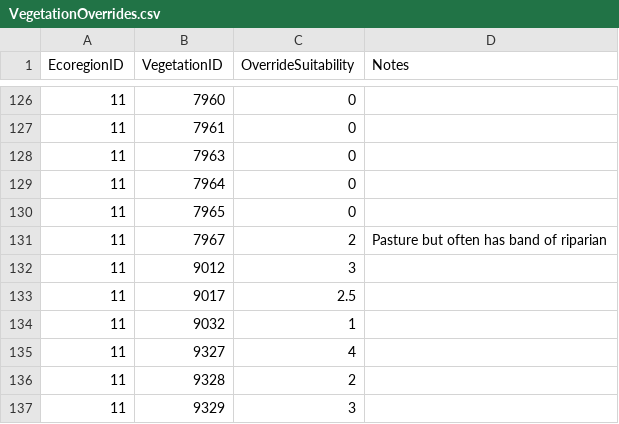
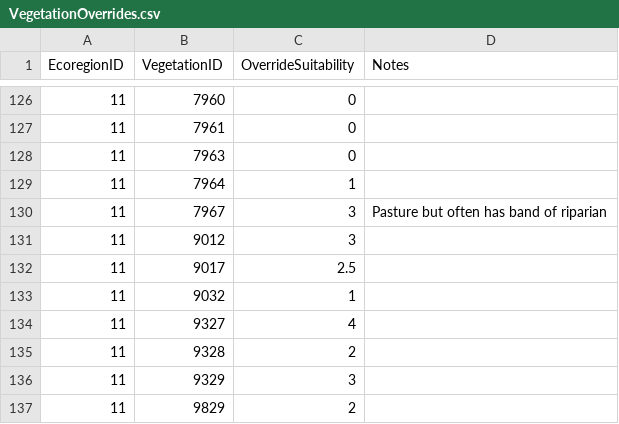
Before and after one commit to Riverscapes/riverscapes-tools, a CSV file: packages/brat/database/data/intersect/VegetationOverrides.csv, drawn as a sheet; only a part is shown, gaps mark what is left out; the shorter side is filled out with more unchanged rows.

Commit message:
higher pasture suitability for 2 hucs

```diff
--- a/packages/brat/database/data/intersect/VegetationOverrides.csv
+++ b/packages/brat/database/data/intersect/VegetationOverrides.csv
@@ -128,5 +128,4 @@ EcoregionID,VegetationID,OverrideSuitability,Notes
 11,7963,0,
-11,7964,0,
-11,7965,0,
-11,7967,2,Pasture but often has band of riparian
+11,7964,1,
+11,7967,3,Pasture but often has band of riparian
 11,9012,3,
```
